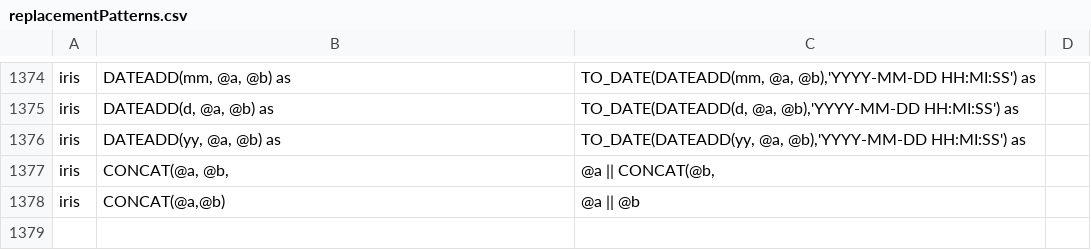
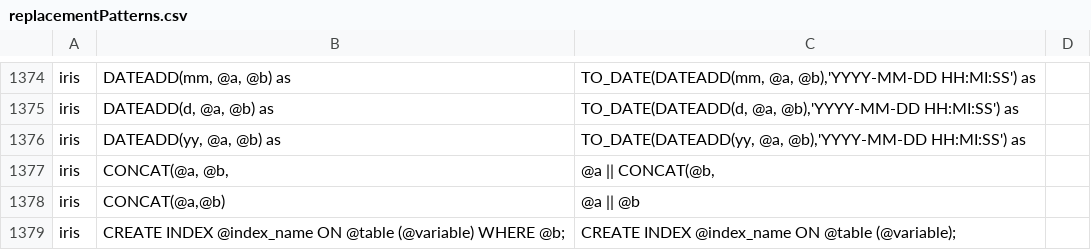
Before and after one commit to intersystems-ib/SqlRender, a CSV file: inst/csv/replacementPatterns.csv, drawn as a sheet; only a part is shown, gaps mark what is left out; the diff names each change by its address in the sheet, - before the commit and + after, or states it on an @@ line.

Commit message:
fix CREATE INDEX .. WHERE

```diff
--- a/inst/csv/replacementPatterns.csv
+++ b/inst/csv/replacementPatterns.csv
+row 1379: iris | CREATE INDEX @index_name ON @table (@variable) WHERE @b; | CREATE INDEX @index_name ON @table (@variable);
```
